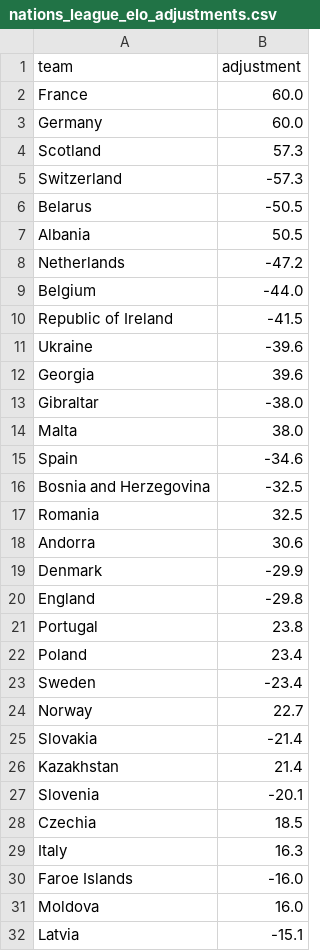
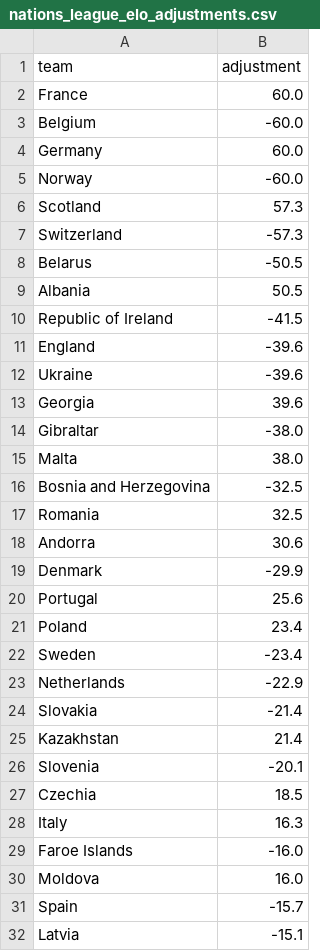
Before and after one commit to SmudgeYorkshire/footrankings, a CSV file: ratings/nations_league_elo_adjustments.csv, drawn as a sheet; only a part is shown; the diff covers the shown part only.

```diff
--- a/ratings/nations_league_elo_adjustments.csv
+++ b/ratings/nations_league_elo_adjustments.csv
@@ -2,3 +2,5 @@ team,adjustment
 France,60.0
+Belgium,-60.0
 Germany,60.0
+Norway,-60.0
 Scotland,57.3
@@ -7,5 +9,4 @@ Belarus,-50.5
 Albania,50.5
-Netherlands,-47.2
-Belgium,-44.0
 Republic of Ireland,-41.5
+England,-39.6
 Ukraine,-39.6
@@ -14,3 +15,2 @@ Gibraltar,-38.0
 Malta,38.0
-Spain,-34.6
 Bosnia and Herzegovina,-32.5
@@ -19,7 +19,6 @@ Andorra,30.6
 Denmark,-29.9
-England,-29.8
-Portugal,23.8
+Portugal,25.6
 Poland,23.4
 Sweden,-23.4
-Norway,22.7
+Netherlands,-22.9
 Slovakia,-21.4
@@ -31,2 +30,3 @@ Faroe Islands,-16.0
 Moldova,16.0
+Spain,-15.7
 Latvia,-15.1
```
Also changed, not shown: 1 moved row elsewhere in this file, ratings/nations_league_elo.csv, 1 other file.
